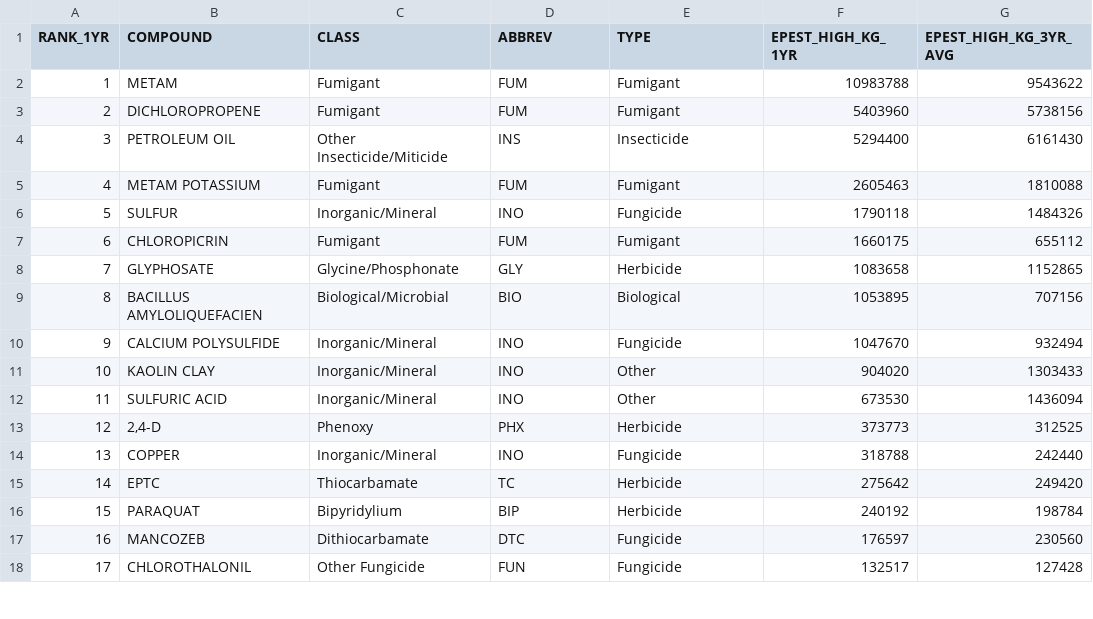
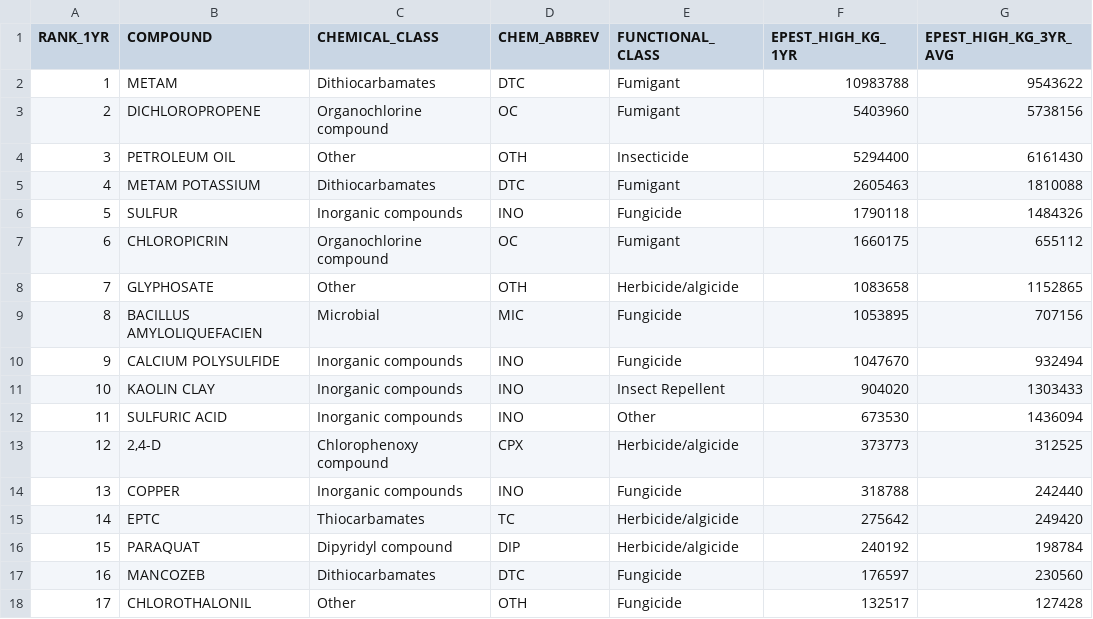
Before and after one commit to eddiekasner/pestuse, a CSV file: washington/wa.statewide.pesticide.use.2014-2018.csv, drawn as a sheet; only a part is shown; the diff covers the shown part only; the diff names each change by its address in the sheet, - before the commit and + after, or states it on an @@ line.

```diff
--- a/washington/wa.statewide.pesticide.use.2014-2018.csv
+++ b/washington/wa.statewide.pesticide.use.2014-2018.csv
-C1: CLASS
+C1: CHEMICAL_CLASS
-D1: ABBREV
+D1: CHEM_ABBREV
-E1: TYPE
+E1: FUNCTIONAL_CLASS
-C2 (CHEMICAL_CLASS): Fumigant
+C2 (CHEMICAL_CLASS): Dithiocarbamates
-D2 (CHEM_ABBREV): FUM
+D2 (CHEM_ABBREV): DTC
-C3 (CHEMICAL_CLASS): Fumigant
+C3 (CHEMICAL_CLASS): Organochlorine compound
-D3 (CHEM_ABBREV): FUM
+D3 (CHEM_ABBREV): OC
-C4 (CHEMICAL_CLASS): Other Insecticide/Miticide
+C4 (CHEMICAL_CLASS): Other
-D4 (CHEM_ABBREV): INS
+D4 (CHEM_ABBREV): OTH
-C5 (CHEMICAL_CLASS): Fumigant
+C5 (CHEMICAL_CLASS): Dithiocarbamates
-D5 (CHEM_ABBREV): FUM
+D5 (CHEM_ABBREV): DTC
-C6 (CHEMICAL_CLASS): Inorganic/Mineral
+C6 (CHEMICAL_CLASS): Inorganic compounds
-C7 (CHEMICAL_CLASS): Fumigant
+C7 (CHEMICAL_CLASS): Organochlorine compound
-D7 (CHEM_ABBREV): FUM
+D7 (CHEM_ABBREV): OC
-C8 (CHEMICAL_CLASS): Glycine/Phosphonate
+C8 (CHEMICAL_CLASS): Other
-D8 (CHEM_ABBREV): GLY
+D8 (CHEM_ABBREV): OTH
-E8 (FUNCTIONAL_CLASS): Herbicide
+E8 (FUNCTIONAL_CLASS): Herbicide/algicide
-C9 (CHEMICAL_CLASS): Biological/Microbial
+C9 (CHEMICAL_CLASS): Microbial
-D9 (CHEM_ABBREV): BIO
+D9 (CHEM_ABBREV): MIC
-E9 (FUNCTIONAL_CLASS): Biological
+E9 (FUNCTIONAL_CLASS): Fungicide
-C10:C12 (CHEMICAL_CLASS): Inorganic/Mineral
+C10:C12 (CHEMICAL_CLASS): Inorganic compounds
-E11 (FUNCTIONAL_CLASS): Other
+E11 (FUNCTIONAL_CLASS): Insect Repellent
-C13 (CHEMICAL_CLASS): Phenoxy
+C13 (CHEMICAL_CLASS): Chlorophenoxy compound
-D13 (CHEM_ABBREV): PHX
+D13 (CHEM_ABBREV): CPX
-E13 (FUNCTIONAL_CLASS): Herbicide
+E13 (FUNCTIONAL_CLASS): Herbicide/algicide
-C14 (CHEMICAL_CLASS): Inorganic/Mineral
+C14 (CHEMICAL_CLASS): Inorganic compounds
-C15 (CHEMICAL_CLASS): Thiocarbamate
+C15 (CHEMICAL_CLASS): Thiocarbamates
-E15:E16 (FUNCTIONAL_CLASS): Herbicide
+E15:E16 (FUNCTIONAL_CLASS): Herbicide/algicide
-C16 (CHEMICAL_CLASS): Bipyridylium
+C16 (CHEMICAL_CLASS): Dipyridyl compound
-D16 (CHEM_ABBREV): BIP
+D16 (CHEM_ABBREV): DIP
-C17 (CHEMICAL_CLASS): Dithiocarbamate
+C17 (CHEMICAL_CLASS): Dithiocarbamates
-C18 (CHEMICAL_CLASS): Other Fungicide
+C18 (CHEMICAL_CLASS): Other
-D18 (CHEM_ABBREV): FUN
+D18 (CHEM_ABBREV): OTH
```
Also changed, not shown: 141 edited cells elsewhere in this file, data/pesticide_classification.csv, idaho/id.statewide.pesticide.use.2014-2018.csv, 25 other files.
